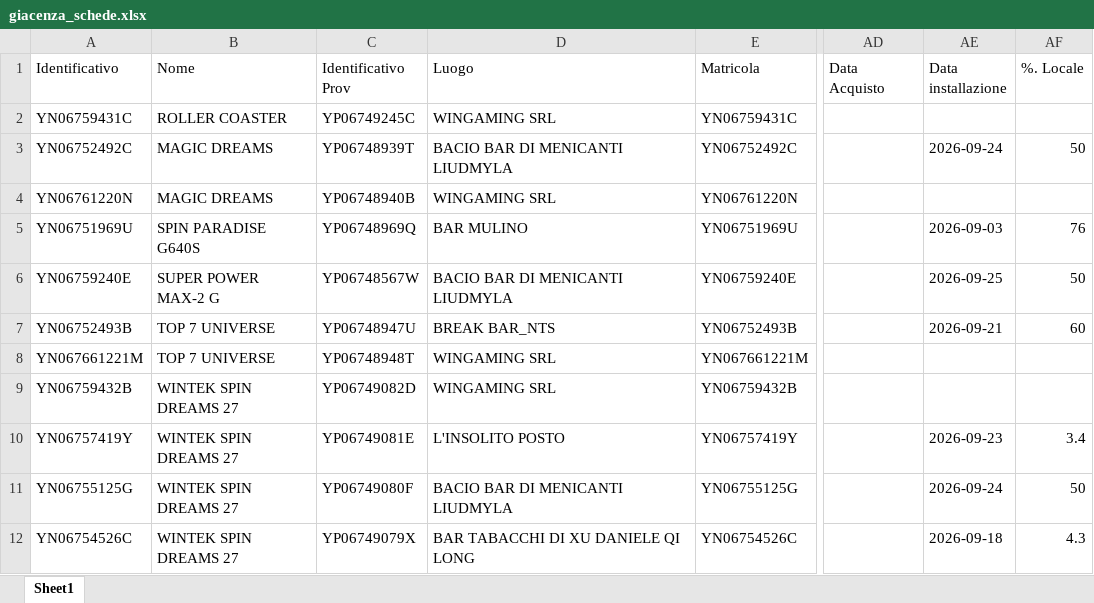
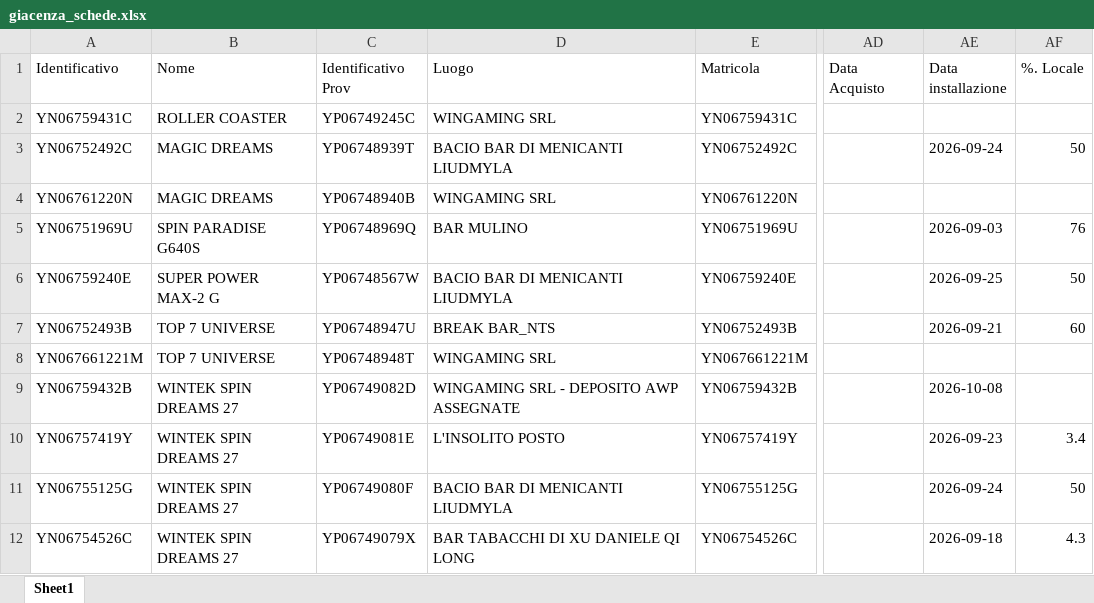
Before and after one commit to wingamingsrl/AppWG, an Excel workbook: giacenza_schede.xlsx, sheet Sheet1, drawn as a sheet; only a part is shown, gaps mark what is left out; values as stored, in another font and other column widths than the file's, no borders; the diff names each change by its address in the sheet, - before the commit and + after, or states it on an @@ line.

```diff
--- a/giacenza_schede.xlsx (sheet Sheet1)
+++ b/giacenza_schede.xlsx (sheet Sheet1)
-D9 (Luogo): WINGAMING SRL
+D9 (Luogo): WINGAMING SRL - DEPOSITO AWP ASSEGNATE
-AE9 (Data installazione): (empty)
+AE9 (Data installazione): 2026-10-08
```
